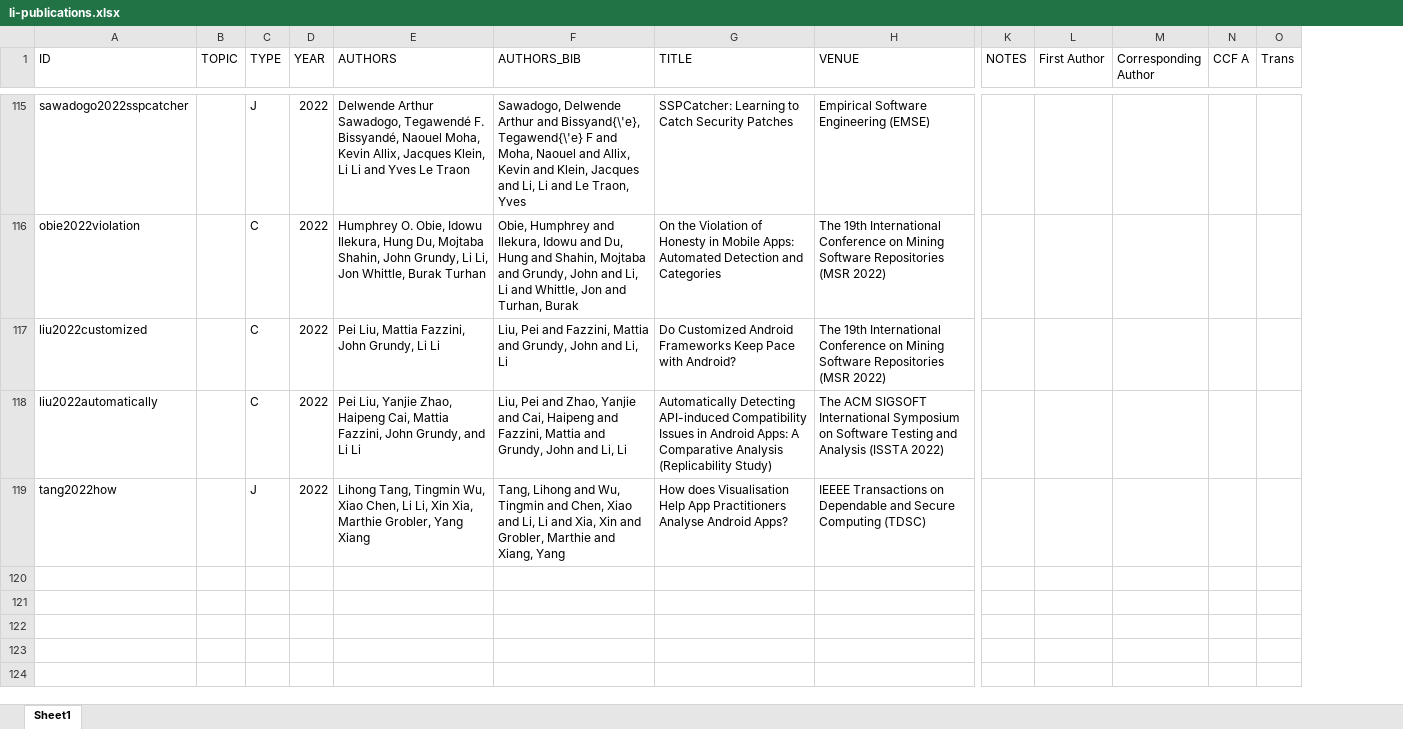
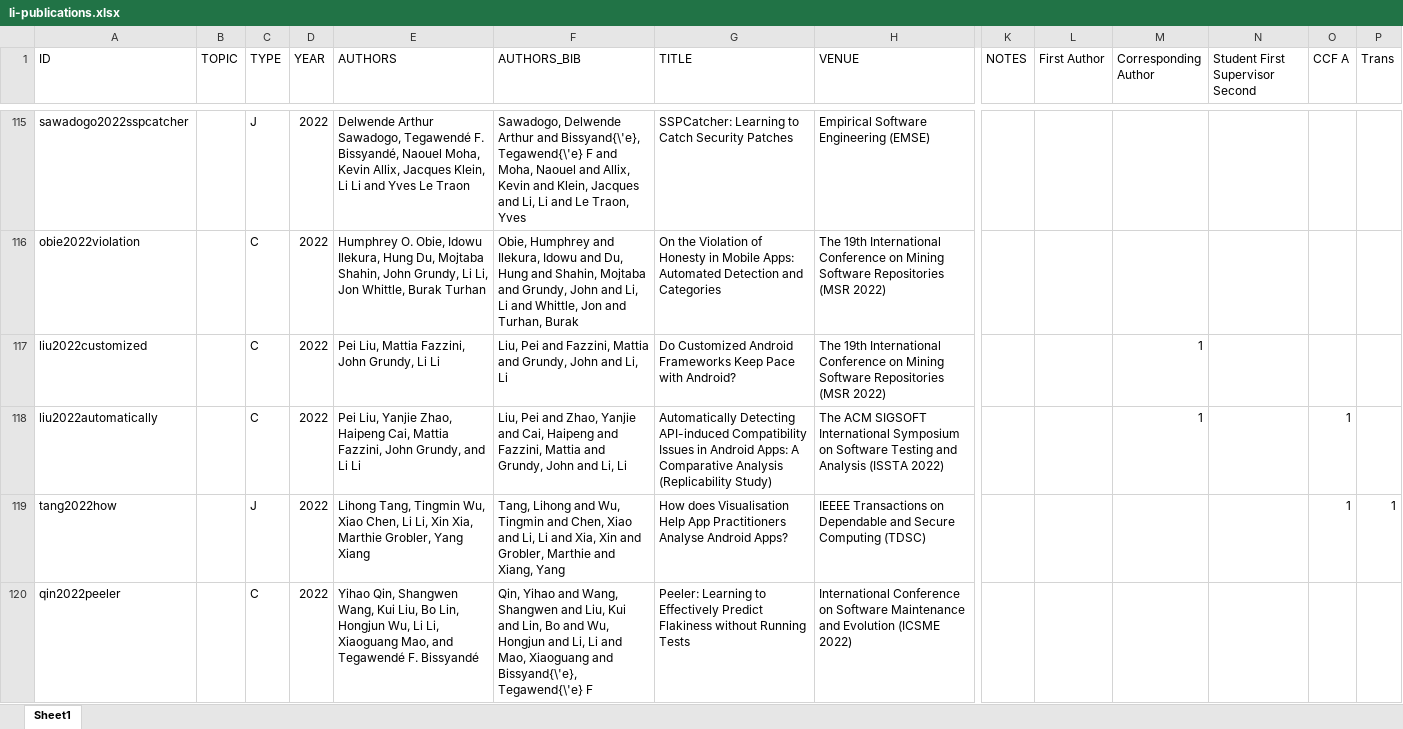
Before and after one commit to lilicoding/lilicoding.github.io, an Excel workbook: src/li-publications.xlsx, sheet Sheet1, drawn as a sheet; only a part is shown, gaps mark what is left out; values as stored, in another font and other column widths than the file's, no borders; addresses are those after the commit; rows hold the shown columns only; the diff covers the shown part only; the diff names each change by its address in the sheet, - before the commit and + after, or states it on an @@ line.

```diff
--- a/src/li-publications.xlsx (sheet Sheet1)
+++ b/src/li-publications.xlsx (sheet Sheet1)
+column N (Student First Supervisor Second), empty
-M117:M118 (Corresponding Author): (empty)
+M117:M118 (Corresponding Author): 1
-O118:O119 (CCF A): (empty)
+O118:O119 (CCF A): 1
-P119 (Trans): (empty)
+P119 (Trans): 1
+row 120: qin2022peeler |  | C | 2022 | Yihao Qin, Shangwen Wang, Kui Liu, Bo Lin, Hongjun Wu, Li Li, Xiaoguang Mao, and Tegawendé F. Bissyandé | Qin, Yihao and Wang, Shangwen and Liu, Kui and Lin, Bo and Wu, Hongjun and Li, Li and Mao, Xiaoguang and Bissyand{\'e}, Tegawend{\'e} F | Peeler: Learning to Effectively Predict Flakiness without Running Tests | International Conference on Software Maintenance and Evolution (ICSME 2022)
```
Also changed, not shown: 10 added rows and 22 edited cells elsewhere in this sheet, 7 other files.
